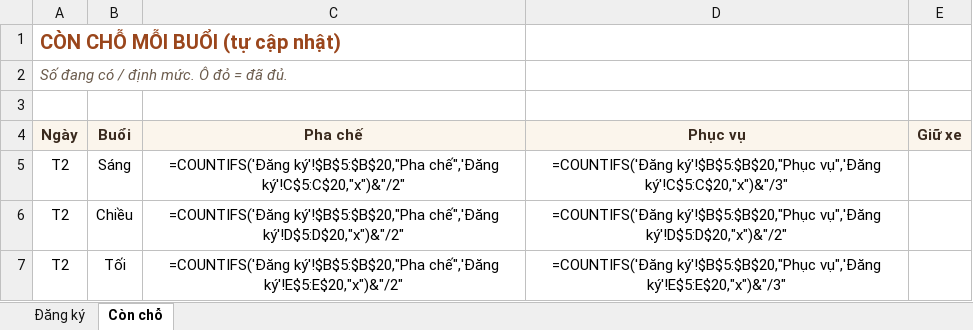
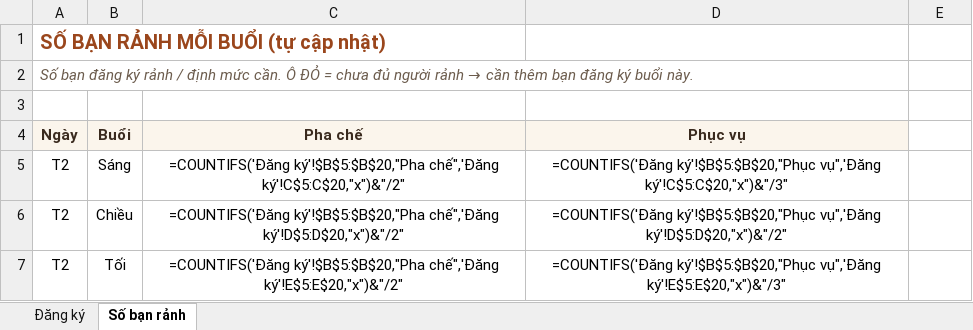
Before and after one commit to HyuNgxn/CaHoiCS3, an Excel workbook: DangKyCa-CoSo3.xlsx, sheet Số bạn rảnh, drawn as a sheet; only a part is shown; values as stored, in another font and other column widths than the file's, no borders; formulas without a stored value are shown as written; conditional formats not drawn; the diff names each change by its address in the sheet, - before the commit and + after, or states it on an @@ line.

```diff
--- a/DangKyCa-CoSo3.xlsx (sheet Số bạn rảnh)
+++ b/DangKyCa-CoSo3.xlsx (sheet Số bạn rảnh)
-sheet tab: Còn chỗ
+sheet tab: Số bạn rảnh
-A1 (Ngày): CÒN CHỖ MỖI BUỔI (tự cập nhật)
+A1 (Ngày): SỐ BẠN RẢNH MỖI BUỔI (tự cập nhật)
@@ A2 (Ngày): Số đang có / định mức. Ô đỏ = đã đủ. → Số bạn đăng ký rảnh / định mức cần. Ô ĐỎ = chưa đủ người rảnh → cần thêm bạn đăng ký buổi này. @@
-E4: Giữ xe
+E4: (empty)
-E4 fill: #FBF5EC
+E4 fill: none
```
Also changed, not shown: sheet Đăng ký, 3 other files.
